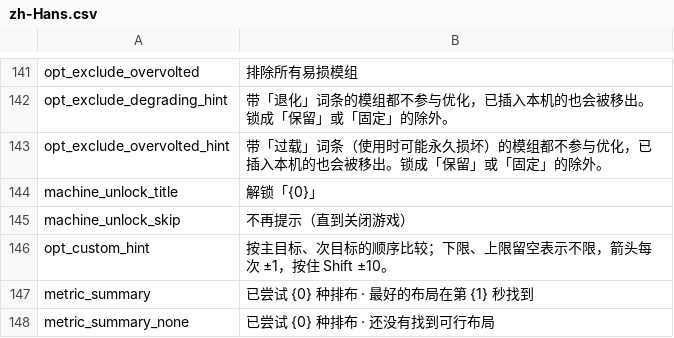
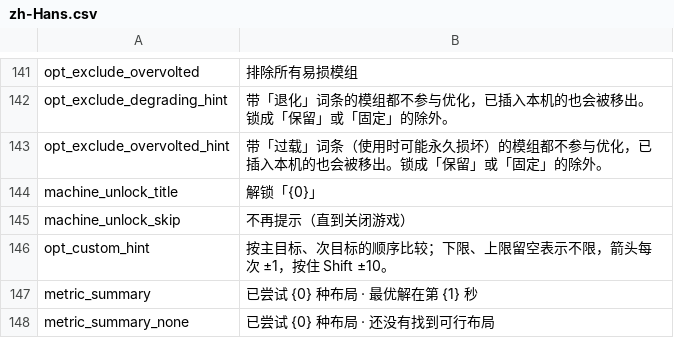
Before and after one commit to Ghostflamez/ModePuzzle_SteamMod, a CSV file: Localization/zh-Hans.csv, drawn as a sheet; only a part is shown, gaps mark what is left out.

```diff
--- a/Localization/zh-Hans.csv
+++ b/Localization/zh-Hans.csv
@@ -146,3 +146,3 @@ machine_unlock_skip,不再提示（直到关闭游戏）
 opt_custom_hint,按主目标、次目标的顺序比较；下限、上限留空表示不限，箭头每次 ±1，按住 Shift ±10。
-metric_summary,已尝试 {0} 种排布 · 最好的布局在第 {1} 秒找到
-metric_summary_none,已尝试 {0} 种排布 · 还没有找到可行布局
+metric_summary,已尝试 {0} 种布局 · 最优解在第 {1} 秒
+metric_summary_none,已尝试 {0} 种布局 · 还没有找到可行布局
```
Also changed, not shown: Localization/en.csv, 4 other files.
